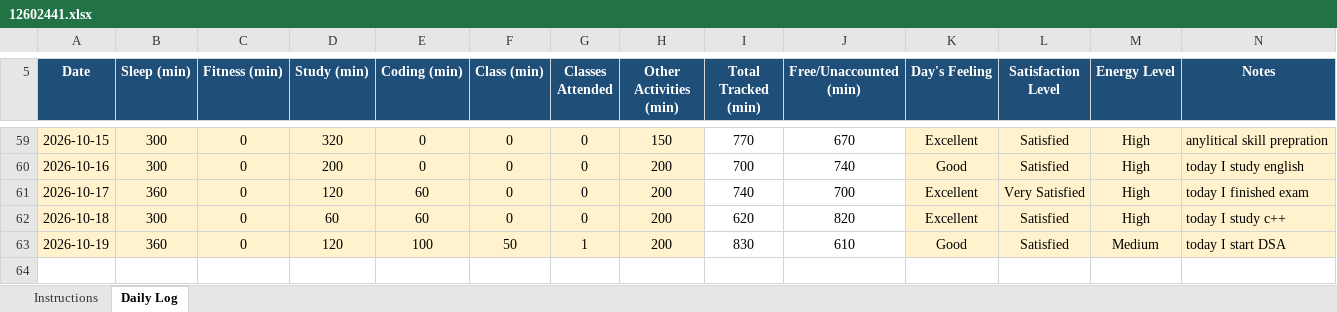
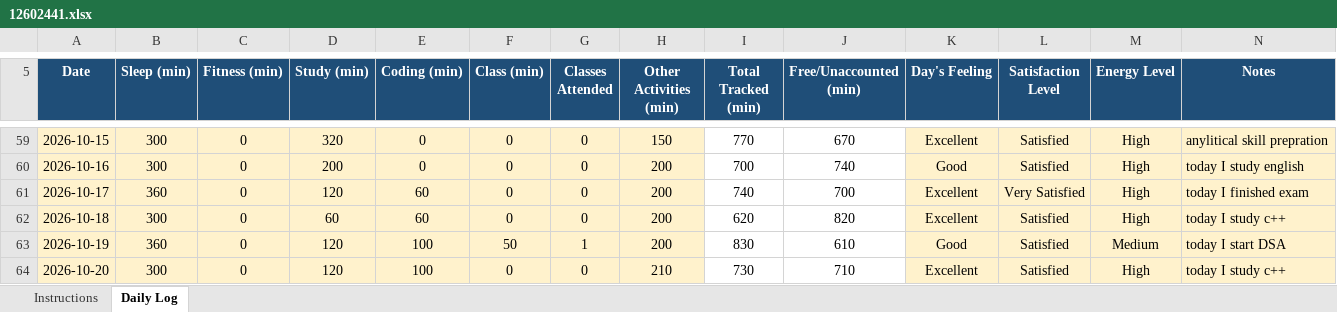
Before and after one commit to coder-shub/12602441, an Excel workbook: 12602441.xlsx, sheet Daily Log, drawn as a sheet; only a part is shown, gaps mark what is left out; values as stored, in another font and other column widths than the file's, no borders; conditional formats not drawn; the diff names each change by its address in the sheet, - before the commit and + after, or states it on an @@ line.

Commit message:
update on 20-10-2026

```diff
--- a/12602441.xlsx (sheet Daily Log)
+++ b/12602441.xlsx (sheet Daily Log)
+row 64: 2026-10-20 | 300 | 0 | 120 | 100 | 0 | 0 | 210 | 730 | 710 | Excellent | Satisfied | High | today I study c++
```
